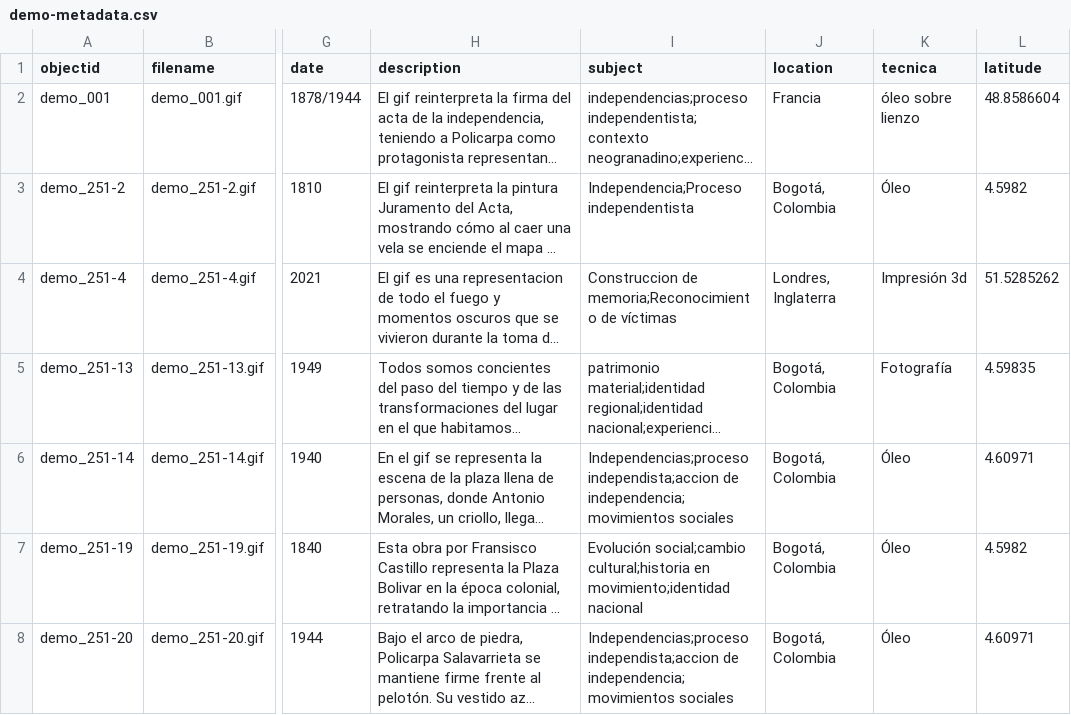
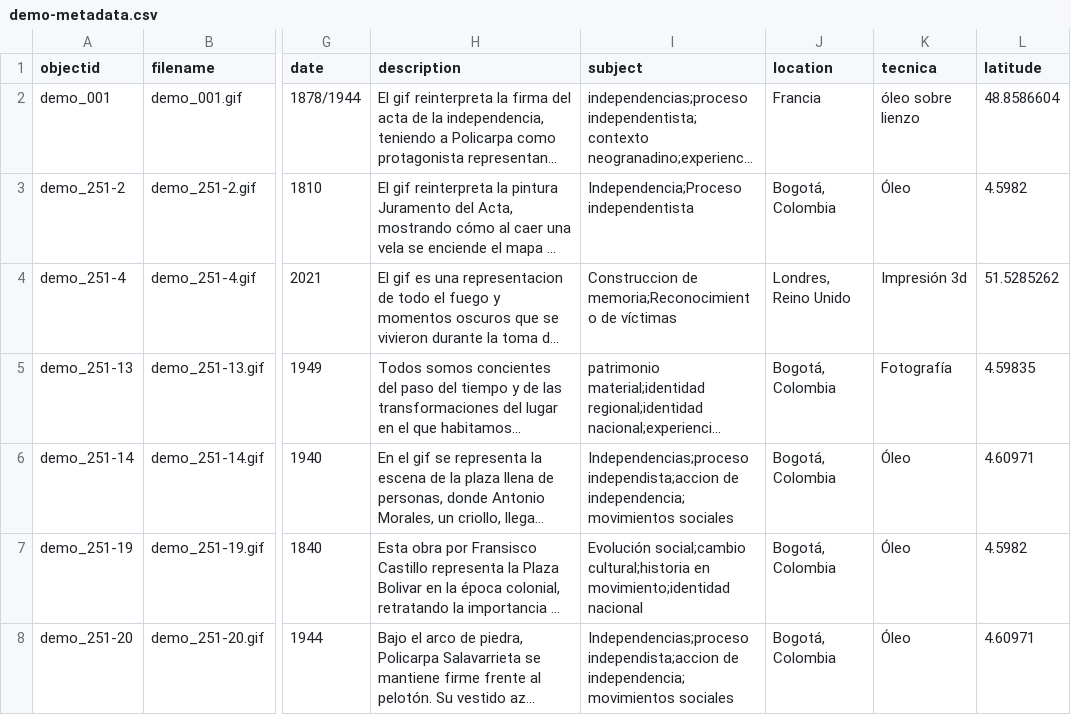
Before and after one commit to cdigitaljaveriana/museogif, a CSV file: _data/demo-metadata.csv, drawn as a sheet; only a part is shown, gaps mark what is left out; long unchanged cells end in …; the diff names each change by its address in the sheet, - before the commit and + after, or states it on an @@ line.

Commit message:
Update demo-metadata.csv

```diff
--- a/_data/demo-metadata.csv
+++ b/_data/demo-metadata.csv
-J4 (location): Londres, Inglaterra
+J4 (location): Londres, Reino Unido
```
